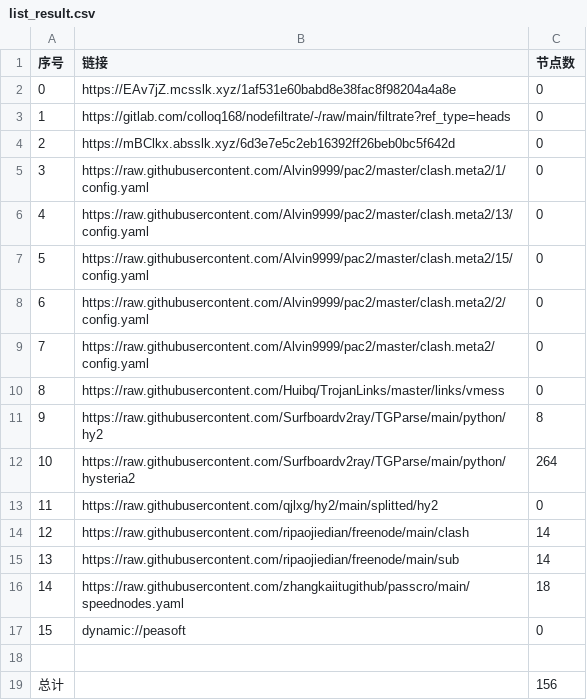
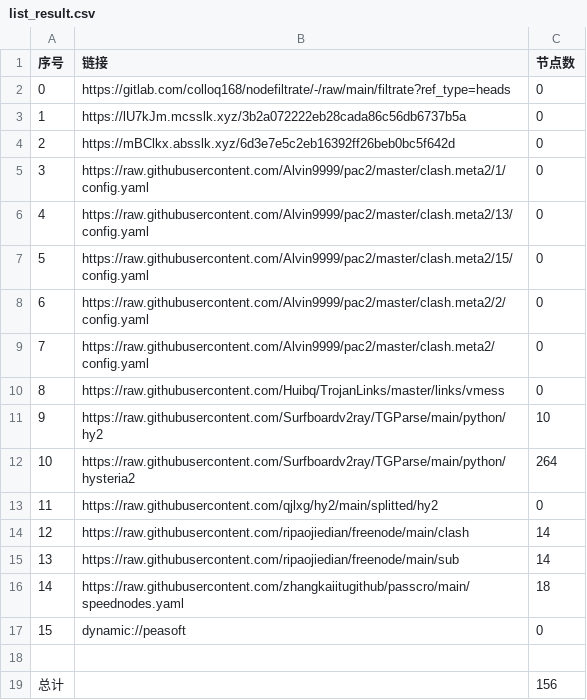
Before and after one commit to aquace/-dl, a CSV file: list_result.csv, drawn as a sheet.

```diff
--- a/list_result.csv
+++ b/list_result.csv
@@ -1,4 +1,4 @@
 序号,链接,节点数
-0,https://EAv7jZ.mcsslk.xyz/1af531e60babd8e38fac8f98204a4a8e,0
-1,https://gitlab.com/colloq168/nodefiltrate/-/raw/main/filtrate?ref_type=heads,0
+0,https://gitlab.com/colloq168/nodefiltrate/-/raw/main/filtrate?ref_type=heads,0
+1,https://lU7kJm.mcsslk.xyz/3b2a072222eb28cada86c56db6737b5a,0
 2,https://mBClkx.absslk.xyz/6d3e7e5c2eb16392ff26beb0bc5f642d,0
@@ -10,3 +10,3 @@
 8,https://raw.githubusercontent.com/Huibq/TrojanLinks/master/links/vmess,0
-9,https://raw.githubusercontent.com/Surfboardv2ray/TGParse/main/python/hy2,8
+9,https://raw.githubusercontent.com/Surfboardv2ray/TGParse/main/python/hy2,10
 10,https://raw.githubusercontent.com/Surfboardv2ray/TGParse/main/python/hysteria2,264
```
Also changed, not shown: 7 other files.
